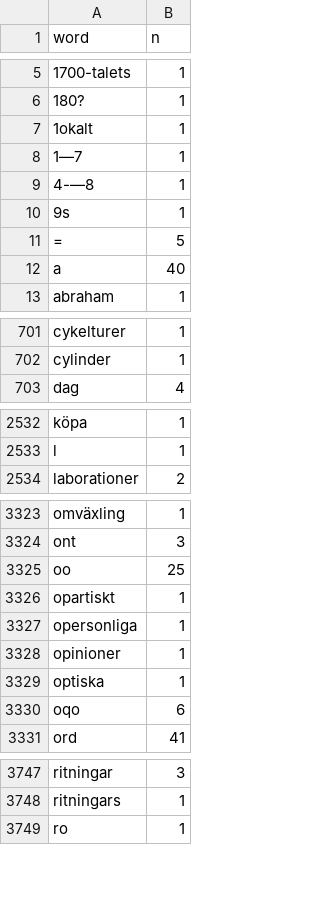
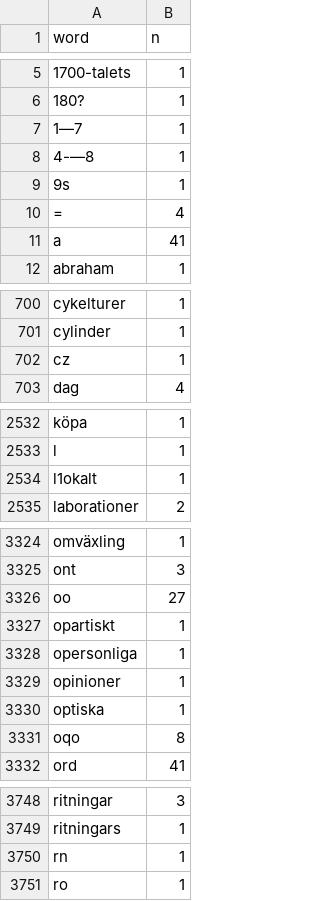
Before and after one commit to JMSLab/LaroplanOCR, a CSV file: analysis/output/lgr1980_counts.csv, drawn as a sheet; only a part is shown, gaps mark what is left out; the diff covers the shown part only.

```diff
--- a/analysis/output/lgr1980_counts.csv
+++ b/analysis/output/lgr1980_counts.csv
@@ -6,3 +6,2 @@ word,n
 180?,1
-1okalt,1
 1—7,1
@@ -10,4 +9,4 @@ word,n
 9s,1
-=,5
-a,40
+=,4
+a,41
 abraham,1
@@ -702,2 +701,3 @@ cykelturer,1
 cylinder,1
+cz,1
 dag,4
@@ -2533,2 +2533,3 @@ köpa,1
 l,1
+l1okalt,1
 laborationer,2
@@ -3324,3 +3325,3 @@ omväxling,1
 ont,3
-oo,25
+oo,27
 opartiskt,1
@@ -3329,3 +3330,3 @@ opinioner,1
 optiska,1
-oqo,6
+oqo,8
 ord,41
@@ -3748,2 +3749,3 @@ ritningar,3
 ritningars,1
+rn,1
 ro,1
```
Also changed, not shown: 3 added rows and 9 edited cells elsewhere in this file, analysis/output/lgr1962_counts.csv, analysis/output/lgr1969_counts.csv, 17 other files.
